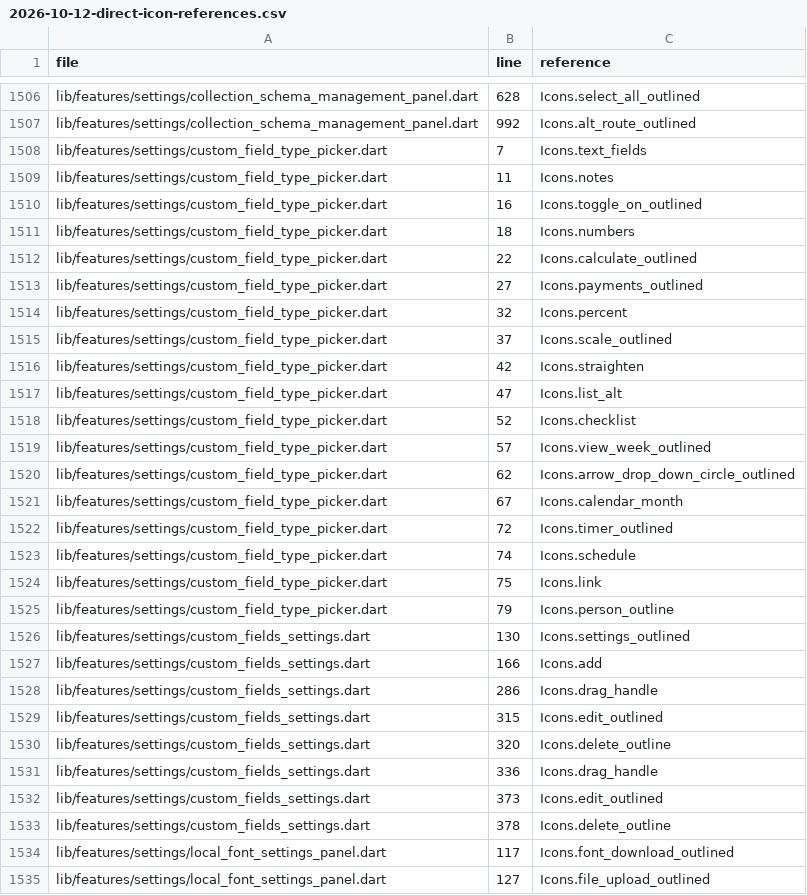
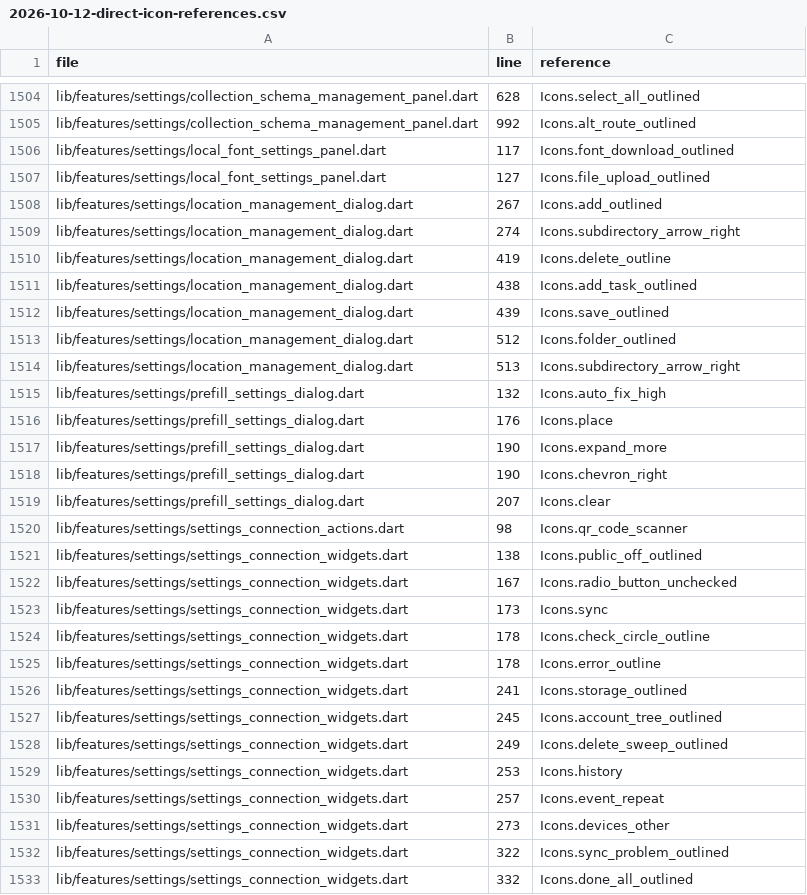
Before and after one commit to collectarr/collectarr-app, a CSV file: docs/audits/2026-10-12-direct-icon-references.csv, drawn as a sheet; only a part is shown, gaps mark what is left out; the shorter side is filled out with more unchanged rows; the diff covers the shown part only.

Commit message:
feat(custom-fields): align management, definition forms and previews with CLZ
Replace the custom-field navigation glyph with original SVG artwork owned by
AppIcons, and support SVG identity in navigation and management headers without
shipping Font Awesome Pro assets. Rebuild the manager's compact header and
50px definition rows, including drag handles and measured hover motion.

Use shared custom-field dialog geometry, segmented selectors and external
labels. Replace the vertical type list with responsive cards and retain the
additional Collectarr types behind a disclosure. Match control and preview
surfaces, remove compact-density input shrinking and keep kind-accent actions.

Replace comma-separated fixed values with individually editable, reorderable
rows. Preserve creation limits, uniqueness validation and locked values after
creation. Require numeric storage and measured units, share supported units
with repository validation and persist currency/display/control preferences.

Render isolated previews through the actual controls, with no pointer/keyboard
interaction or database persistence. Add four multi-value presentations, flat
choice segments and duration parts while retaining canonical stored values.
Refresh inspector labels and value presentation after definition/tab settings
changes. Record screenshots/DOM/CSS MHTML findings and refresh icon inventory.

Validation: analyze clean; 351 broad regression tests and 60 final focused tests
passed; no AST boundary violations; Web and Windows debug builds succeeded.
Playwright exercised all 18 types, four multi-value variants, numeric settings,
responsive widths and isolated create/edit/delete with no collected exceptions.

```diff
--- a/docs/audits/2026-10-12-direct-icon-references.csv
+++ b/docs/audits/2026-10-12-direct-icon-references.csv
@@ -1507,28 +1505,2 @@ lib/features/settings/collection_schema_management_panel.dart,628,Icons.select_a
 lib/features/settings/collection_schema_management_panel.dart,992,Icons.alt_route_outlined
-lib/features/settings/custom_field_type_picker.dart,7,Icons.text_fields
-lib/features/settings/custom_field_type_picker.dart,11,Icons.notes
-lib/features/settings/custom_field_type_picker.dart,16,Icons.toggle_on_outlined
-lib/features/settings/custom_field_type_picker.dart,18,Icons.numbers
-lib/features/settings/custom_field_type_picker.dart,22,Icons.calculate_outlined
-lib/features/settings/custom_field_type_picker.dart,27,Icons.payments_outlined
-lib/features/settings/custom_field_type_picker.dart,32,Icons.percent
-lib/features/settings/custom_field_type_picker.dart,37,Icons.scale_outlined
-lib/features/settings/custom_field_type_picker.dart,42,Icons.straighten
-lib/features/settings/custom_field_type_picker.dart,47,Icons.list_alt
-lib/features/settings/custom_field_type_picker.dart,52,Icons.checklist
-lib/features/settings/custom_field_type_picker.dart,57,Icons.view_week_outlined
-lib/features/settings/custom_field_type_picker.dart,62,Icons.arrow_drop_down_circle_outlined
-lib/features/settings/custom_field_type_picker.dart,67,Icons.calendar_month
-lib/features/settings/custom_field_type_picker.dart,72,Icons.timer_outlined
-lib/features/settings/custom_field_type_picker.dart,74,Icons.schedule
-lib/features/settings/custom_field_type_picker.dart,75,Icons.link
-lib/features/settings/custom_field_type_picker.dart,79,Icons.person_outline
-lib/features/settings/custom_fields_settings.dart,130,Icons.settings_outlined
-lib/features/settings/custom_fields_settings.dart,166,Icons.add
-lib/features/settings/custom_fields_settings.dart,286,Icons.drag_handle
-lib/features/settings/custom_fields_settings.dart,315,Icons.edit_outlined
-lib/features/settings/custom_fields_settings.dart,320,Icons.delete_outline
-lib/features/settings/custom_fields_settings.dart,336,Icons.drag_handle
-lib/features/settings/custom_fields_settings.dart,373,Icons.edit_outlined
-lib/features/settings/custom_fields_settings.dart,378,Icons.delete_outline
 lib/features/settings/local_font_settings_panel.dart,117,Icons.font_download_outlined
```
Also changed, not shown: 2 removed rows and 9 edited cells elsewhere in this file, 29 other files.
